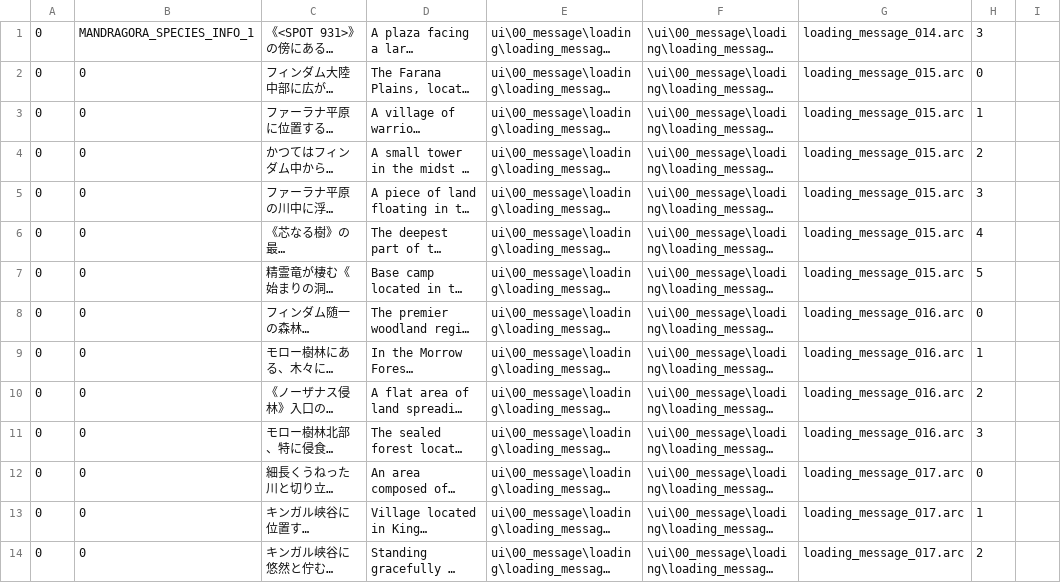
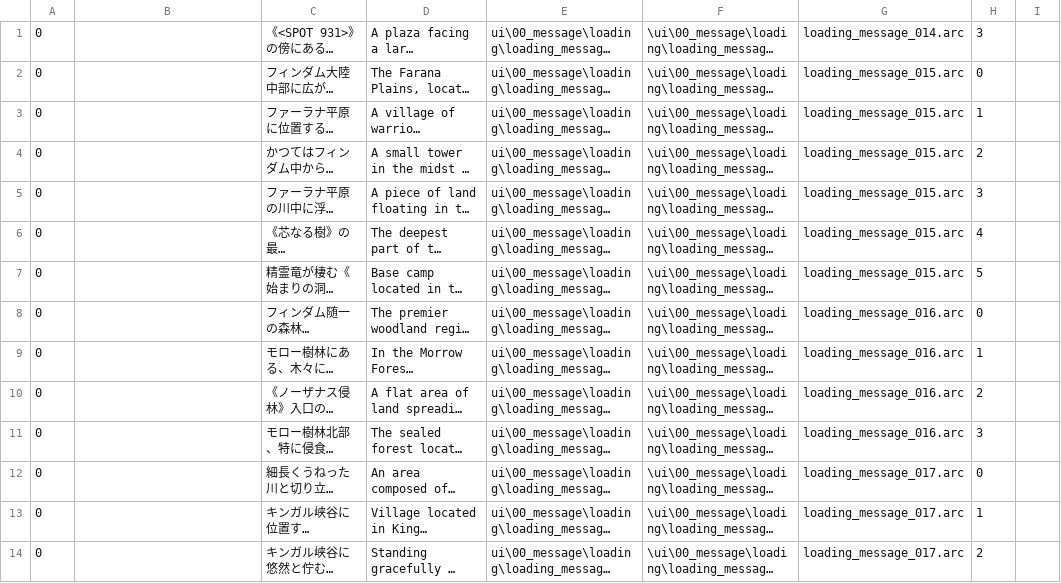
Before and after one commit to florisdekkers01-max/DDON-translation, a CSV file: English/splits/086.csv, drawn as a sheet; only a part is shown; long unchanged cells end in …; the diff covers the shown part only; the diff names each change by its address in the sheet, - before the commit and + after, or states it on an @@ line.

Commit message:
Update source file 086.csv
[ci skip]

```diff
--- a/English/splits/086.csv
+++ b/English/splits/086.csv
-B1: MANDRAGORA_SPECIES_INFO_1
+B1: (empty)
-B2:B14: 0
+B2:B14: (empty)
```
Also changed, not shown: 15 edited cells elsewhere in this file.
